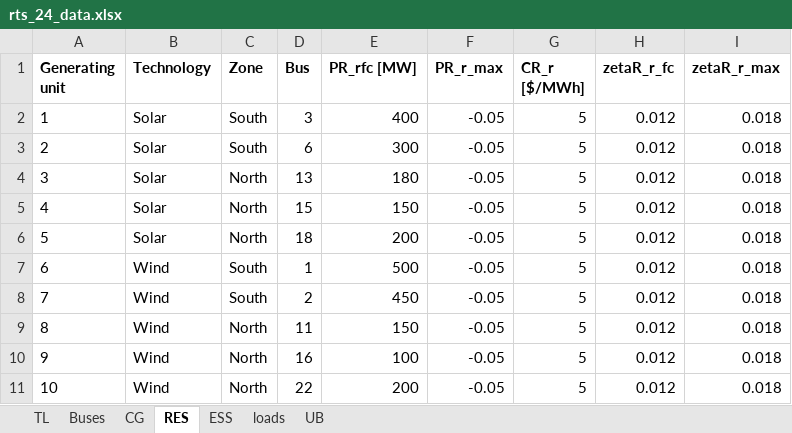
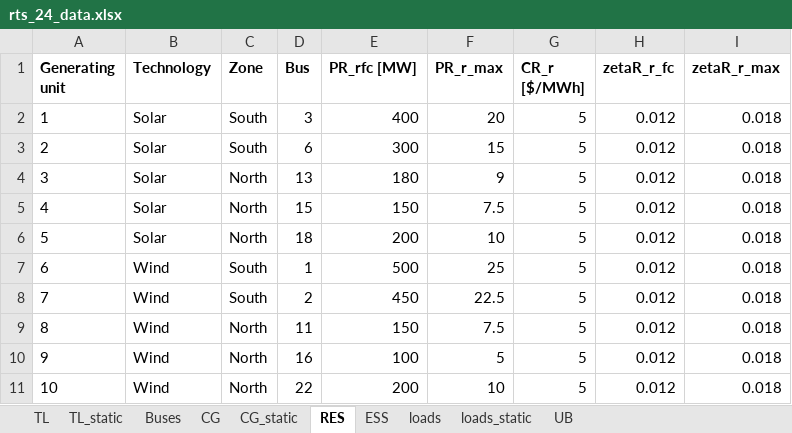
Before and after one commit to ksortov/aro_tnep_sb, an Excel workbook: data/rts_24_data.xlsx, sheet RES, drawn as a sheet; values as stored, in another font and other column widths than the file's, no borders; table styles not drawn; the diff names each change by its address in the sheet, - before the commit and + after, or states it on an @@ line.

```diff
--- a/data/rts_24_data.xlsx (sheet RES)
+++ b/data/rts_24_data.xlsx (sheet RES)
+sheet tab: TL_static
+sheet tab: CG_static
+sheet tab: loads_static
-F2 (PR_r_max): -0.05
+F2 (PR_r_max): 20
-F3 (PR_r_max): -0.05
+F3 (PR_r_max): 15
-F4 (PR_r_max): -0.05
+F4 (PR_r_max): 9
-F5 (PR_r_max): -0.05
+F5 (PR_r_max): 7.5
-F6 (PR_r_max): -0.05
+F6 (PR_r_max): 10
-F7 (PR_r_max): -0.05
+F7 (PR_r_max): 25
-F8 (PR_r_max): -0.05
+F8 (PR_r_max): 22.5
-F9 (PR_r_max): -0.05
+F9 (PR_r_max): 7.5
-F10 (PR_r_max): -0.05
+F10 (PR_r_max): 5
-F11 (PR_r_max): -0.05
+F11 (PR_r_max): 10
```
Also changed, not shown: sheet CG, sheet loads, 2 other files.
